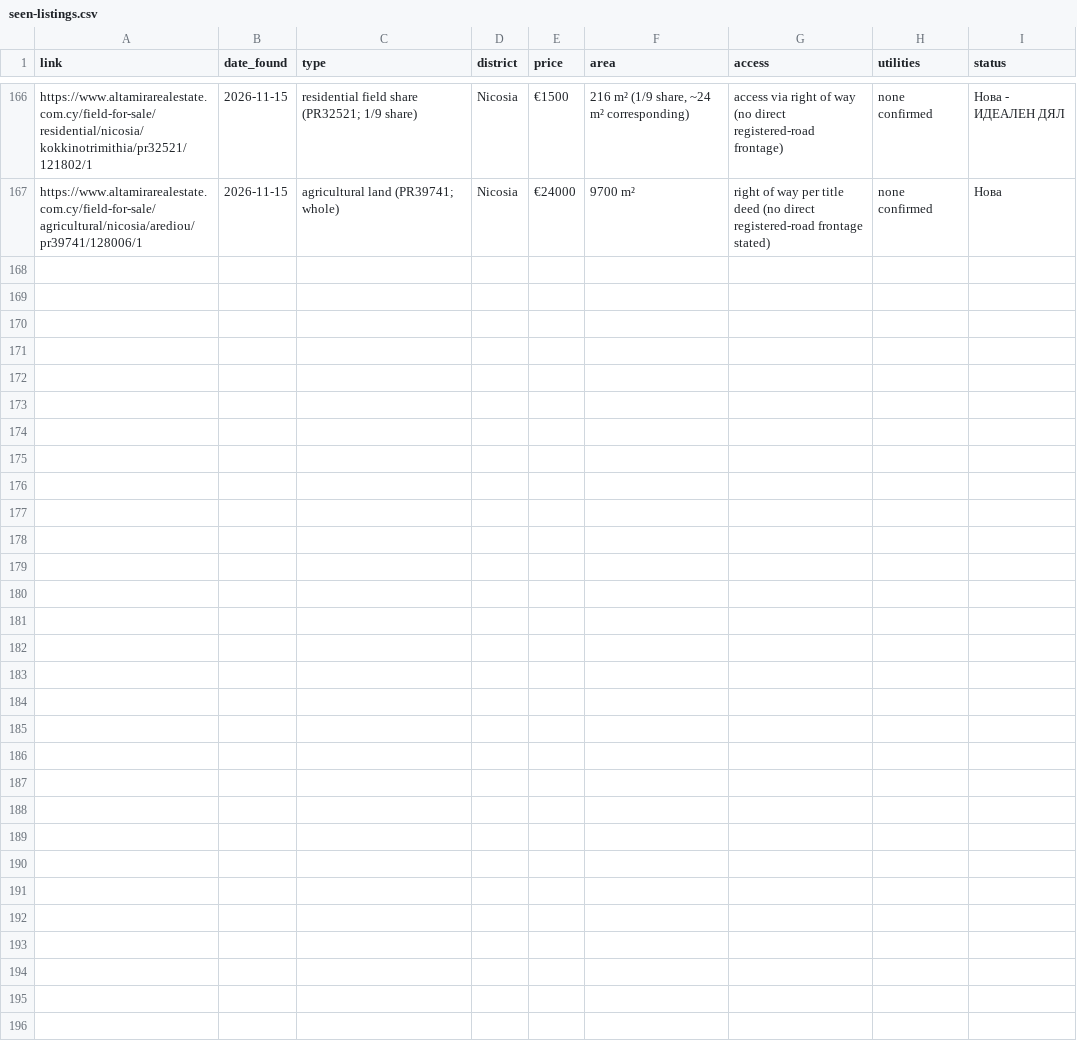
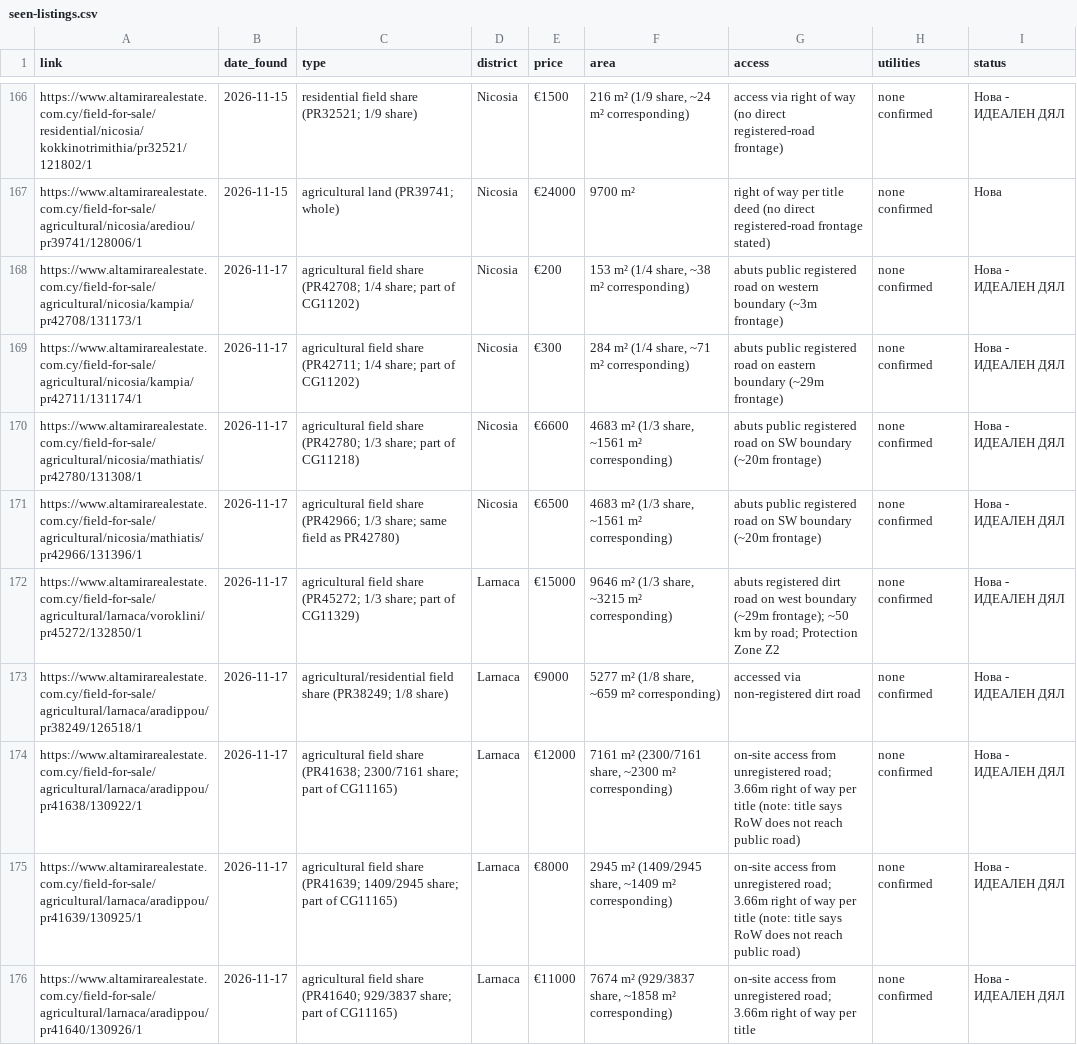
Before and after one commit to mincheviv-Git/cyprus-imoti-rutine, a CSV file: tracking/seen-listings.csv, drawn as a sheet; only a part is shown, gaps mark what is left out; the diff names each change by its address in the sheet, - before the commit and + after, or states it on an @@ line.

```diff
--- a/tracking/seen-listings.csv
+++ b/tracking/seen-listings.csv
+row 168: https://www.altamirarealestate.com.cy/field-for-sale/agricultural/nicosia/kampia/pr42708/131173/1 | 2026-11-17 | agricultural field share (PR42708; 1/4 share; part of CG11202) | Nicosia | €200 | 153 m² (1/4 share, ~38 m² corresponding) | abuts public registered road on western boundary (~3m frontage) | none confirmed | Нова - ИДЕАЛЕН ДЯЛ
+row 169: https://www.altamirarealestate.com.cy/field-for-sale/agricultural/nicosia/kampia/pr42711/131174/1 | 2026-11-17 | agricultural field share (PR42711; 1/4 share; part of CG11202) | Nicosia | €300 | 284 m² (1/4 share, ~71 m² corresponding) | abuts public registered road on eastern boundary (~29m frontage) | none confirmed | Нова - ИДЕАЛЕН ДЯЛ
+row 170: https://www.altamirarealestate.com.cy/field-for-sale/agricultural/nicosia/mathiatis/pr42780/131308/1 | 2026-11-17 | agricultural field share (PR42780; 1/3 share; part of CG11218) | Nicosia | €6600 | 4683 m² (1/3 share, ~1561 m² corresponding) | abuts public registered road on SW boundary (~20m frontage) | none confirmed | Нова - ИДЕАЛЕН ДЯЛ
+row 171: https://www.altamirarealestate.com.cy/field-for-sale/agricultural/nicosia/mathiatis/pr42966/131396/1 | 2026-11-17 | agricultural field share (PR42966; 1/3 share; same field as PR42780) | Nicosia | €6500 | 4683 m² (1/3 share, ~1561 m² corresponding) | abuts public registered road on SW boundary (~20m frontage) | none confirmed | Нова - ИДЕАЛЕН ДЯЛ
+row 172: https://www.altamirarealestate.com.cy/field-for-sale/agricultural/larnaca/voroklini/pr45272/132850/1 | 2026-11-17 | agricultural field share (PR45272; 1/3 share; part of CG11329) | Larnaca | €15000 | 9646 m² (1/3 share, ~3215 m² corresponding) | abuts registered dirt road on west boundary (~29m frontage); ~50 km by road; Protection Zone Z2 | none confirmed | Нова - ИДЕАЛЕН ДЯЛ
+row 173: https://www.altamirarealestate.com.cy/field-for-sale/agricultural/larnaca/aradippou/pr38249/126518/1 | 2026-11-17 | agricultural/residential field share (PR38249; 1/8 share) | Larnaca | €9000 | 5277 m² (1/8 share, ~659 m² corresponding) | accessed via non-registered dirt road | none confirmed | Нова - ИДЕАЛЕН ДЯЛ
+row 174: https://www.altamirarealestate.com.cy/field-for-sale/agricultural/larnaca/aradippou/pr41638/130922/1 | 2026-11-17 | agricultural field share (PR41638; 2300/7161 share; part of CG11165) | Larnaca | €12000 | 7161 m² (2300/7161 share, ~2300 m² corresponding) | on-site access from unregistered road; 3.66m right of way per title (note: title says RoW does not reach public road) | none confirmed | Нова - ИДЕАЛЕН ДЯЛ
+row 175: https://www.altamirarealestate.com.cy/field-for-sale/agricultural/larnaca/aradippou/pr41639/130925/1 | 2026-11-17 | agricultural field share (PR41639; 1409/2945 share; part of CG11165) | Larnaca | €8000 | 2945 m² (1409/2945 share, ~1409 m² corresponding) | on-site access from unregistered road; 3.66m right of way per title (note: title says RoW does not reach public road) | none confirmed | Нова - ИДЕАЛЕН ДЯЛ
+row 176: https://www.altamirarealestate.com.cy/field-for-sale/agricultural/larnaca/aradippou/pr41640/130926/1 | 2026-11-17 | agricultural field share (PR41640; 929/3837 share; part of CG11165) | Larnaca | €11000 | 7674 m² (929/3837 share, ~1858 m² corresponding) | on-site access from unregistered road; 3.66m right of way per title | none confirmed | Нова - ИДЕАЛЕН ДЯЛ
```
Also changed, not shown: 1 other file.
